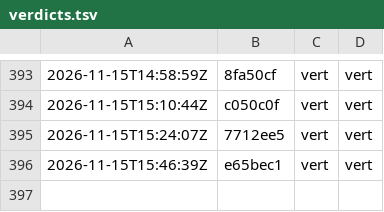
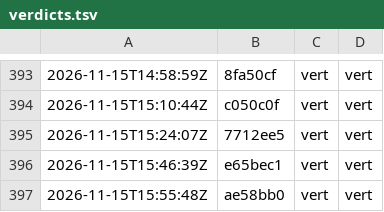
Before and after one commit to g-pliberal/retraitecomptenotionelle, a TSV file: .github/verdicts.tsv, drawn as a sheet; only a part is shown, gaps mark what is left out.

```diff
--- a/.github/verdicts.tsv
+++ b/.github/verdicts.tsv
@@ -396 +396,2 @@
 2026-11-15T15:46:39Z	e65bec1	vert	vert
+2026-11-15T15:55:48Z	ae58bb0	vert	vert
```
Also changed, not shown: 1 other file.
